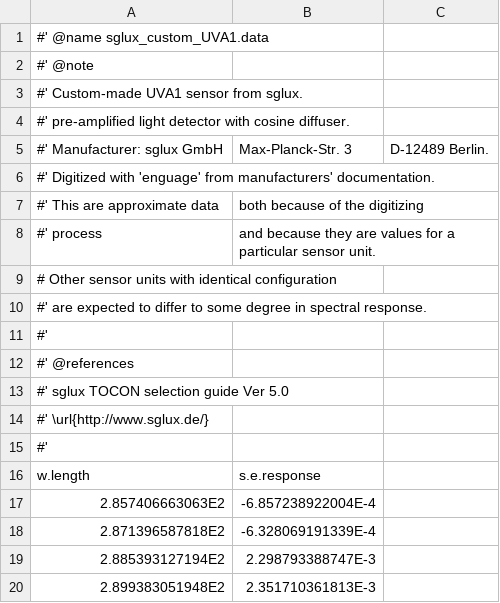
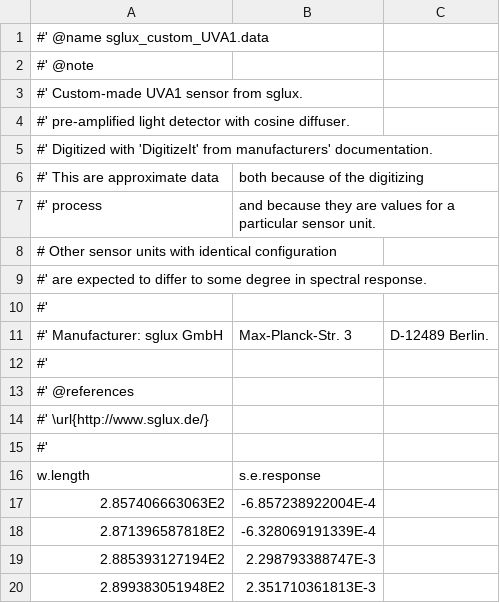
Before and after one commit to aphalo/photobiologySensors, a CSV file: data-raw/sglux_custom_UVA1.csv, drawn as a sheet; only a part is shown.

Commit message:
add sglux_custom_green

```diff
--- a/data-raw/sglux_custom_UVA1.csv
+++ b/data-raw/sglux_custom_UVA1.csv
@@ -4,4 +4,3 @@
 #' pre-amplified light detector with cosine diffuser.
-#' Manufacturer: sglux GmbH, Max-Planck-Str. 3, D-12489 Berlin.
-#' Digitized with 'enguage' from manufacturers' documentation.
+#' Digitized with 'DigitizeIt' from manufacturers' documentation.
 #' This are approximate data, both because of the digitizing
@@ -11,4 +10,5 @@
 #'
+#' Manufacturer: sglux GmbH, Max-Planck-Str. 3, D-12489 Berlin.
+#'
 #' @references
-#' sglux TOCON selection guide Ver 5.0
 #' \url{http://www.sglux.de/}
```
Also changed, not shown: data-raw/sglux-TOCON-blue4.csv, data-raw/sglux_SG01D_A.csv, 12 other files.
